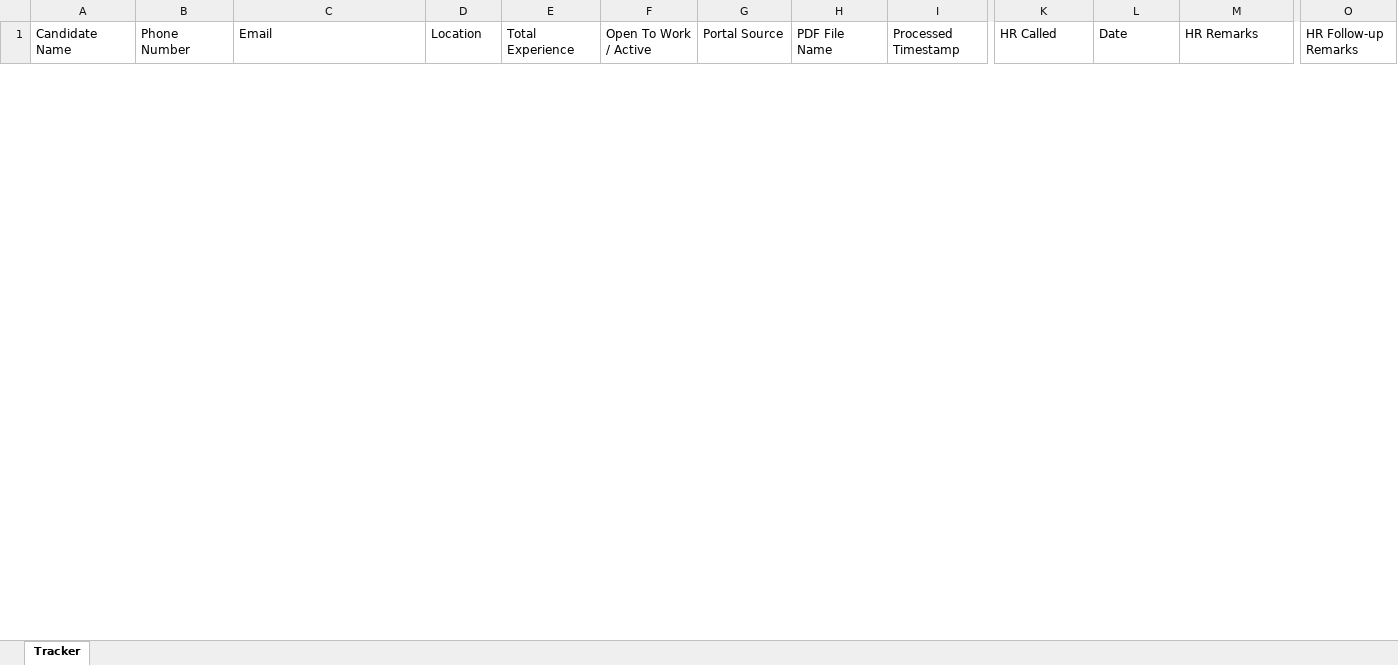
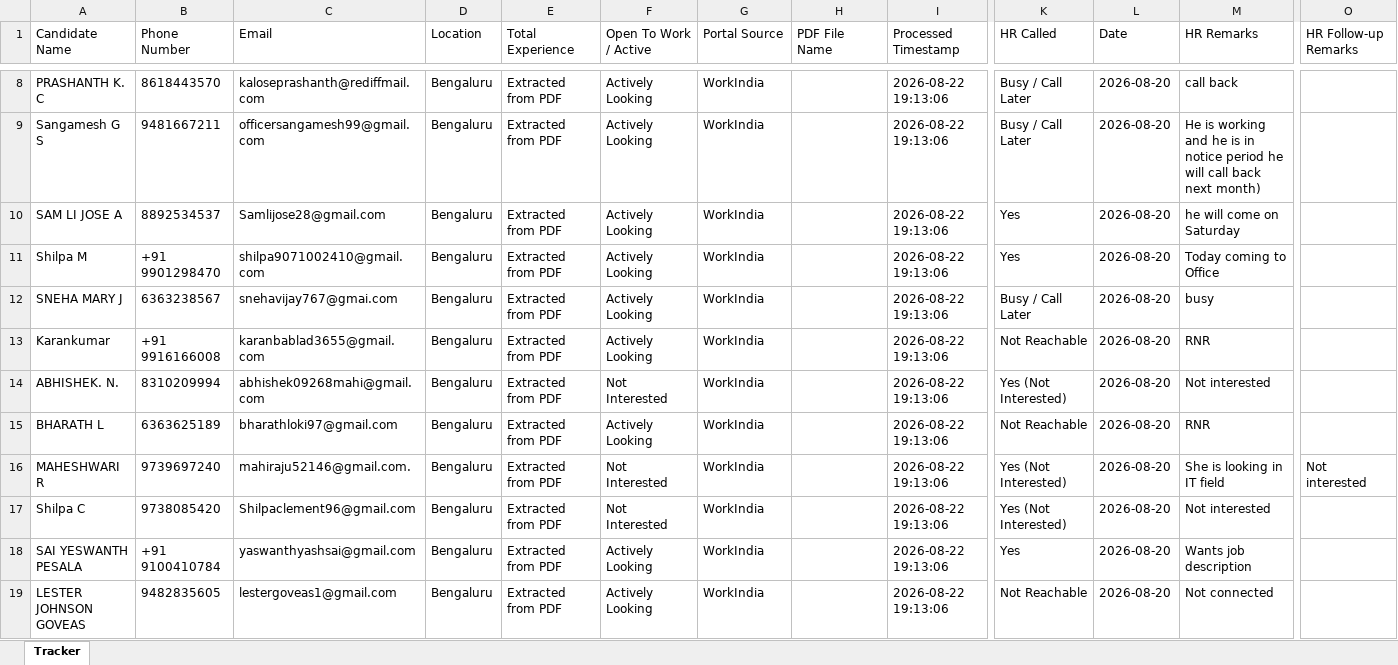
Before and after one commit to rajmohan10j/Employee-Finder, an Excel workbook: candidates_tracker.xlsx, sheet Tracker, drawn as a sheet; only a part is shown, gaps mark what is left out; values as stored, in another font and other column widths than the file's, no borders; rows hold the shown columns only; the diff covers the shown part only; the diff names each change by its address in the sheet, - before the commit and + after, or states it on an @@ line.

```diff
--- a/candidates_tracker.xlsx (sheet Tracker)
+++ b/candidates_tracker.xlsx (sheet Tracker)
+row 8: PRASHANTH K. C | 8618443570 | kaloseprashanth@rediffmail.com | Bengaluru | Extracted from PDF | Actively Looking | WorkIndia |  | 2026-08-22 19:13:06 | Busy / Call Later | 2026-08-20 | call back
+row 9: Sangamesh G S | 9481667211 | officersangamesh99@gmail.com | Bengaluru | Extracted from PDF | Actively Looking | WorkIndia |  | 2026-08-22 19:13:06 | Busy / Call Later | 2026-08-20 | He is working and he is in notice period he will call back next month)
+row 10: SAM LI JOSE A | 8892534537 | Samlijose28@gmail.com | Bengaluru | Extracted from PDF | Actively Looking | WorkIndia |  | 2026-08-22 19:13:06 | Yes | 2026-08-20 | he will come on Saturday
+row 11: Shilpa M | +91 9901298470 | shilpa9071002410@gmail.com | Bengaluru | Extracted from PDF | Actively Looking | WorkIndia |  | 2026-08-22 19:13:06 | Yes | 2026-08-20 | Today coming to Office
+row 12: SNEHA MARY J | 6363238567 | snehavijay767@gmai.com | Bengaluru | Extracted from PDF | Actively Looking | WorkIndia |  | 2026-08-22 19:13:06 | Busy / Call Later | 2026-08-20 | busy
+row 13: Karankumar | +91 9916166008 | karanbablad3655@gmail.com | Bengaluru | Extracted from PDF | Actively Looking | WorkIndia |  | 2026-08-22 19:13:06 | Not Reachable | 2026-08-20 | RNR
+row 14: ABHISHEK. N. | 8310209994 | abhishek09268mahi@gmail.com | Bengaluru | Extracted from PDF | Not Interested | WorkIndia |  | 2026-08-22 19:13:06 | Yes (Not Interested) | 2026-08-20 | Not interested
+row 15: BHARATH L | 6363625189 | bharathloki97@gmail.com | Bengaluru | Extracted from PDF | Actively Looking | WorkIndia |  | 2026-08-22 19:13:06 | Not Reachable | 2026-08-20 | RNR
+row 16: MAHESHWARI R | 9739697240 | mahiraju52146@gmail.com. | Bengaluru | Extracted from PDF | Not Interested | WorkIndia |  | 2026-08-22 19:13:06 | Yes (Not Interested) | 2026-08-20 | She is looking in IT field | Not interested
+row 17: Shilpa C | 9738085420 | Shilpaclement96@gmail.com | Bengaluru | Extracted from PDF | Not Interested | WorkIndia |  | 2026-08-22 19:13:06 | Yes (Not Interested) | 2026-08-20 | Not interested
+row 18: SAI YESWANTH PESALA | +91 9100410784 | yaswanthyashsai@gmail.com | Bengaluru | Extracted from PDF | Actively Looking | WorkIndia |  | 2026-08-22 19:13:06 | Yes | 2026-08-20 | Wants job description
+row 19: LESTER JOHNSON GOVEAS | 9482835605 | lestergoveas1@gmail.com | Bengaluru | Extracted from PDF | Actively Looking | WorkIndia |  | 2026-08-22 19:13:06 | Not Reachable | 2026-08-20 | Not connected
```
Also changed, not shown: 118 added rows and 5 removed rows elsewhere in this sheet, 6 other files.
